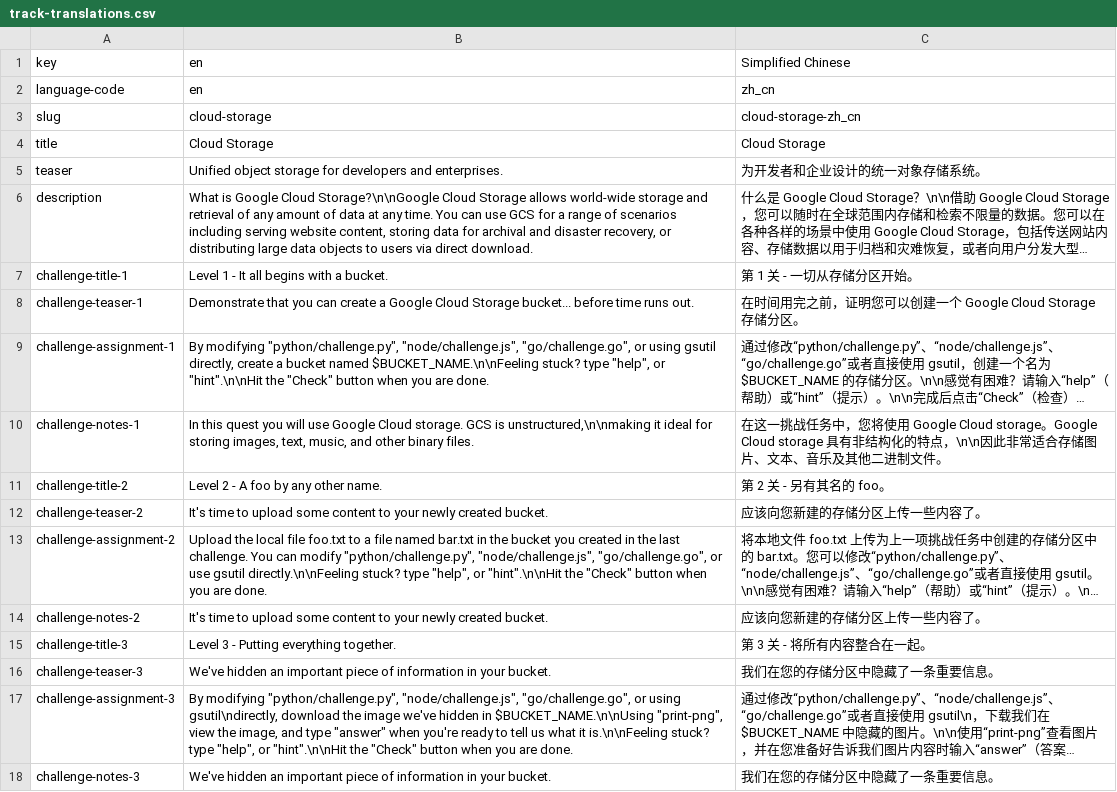
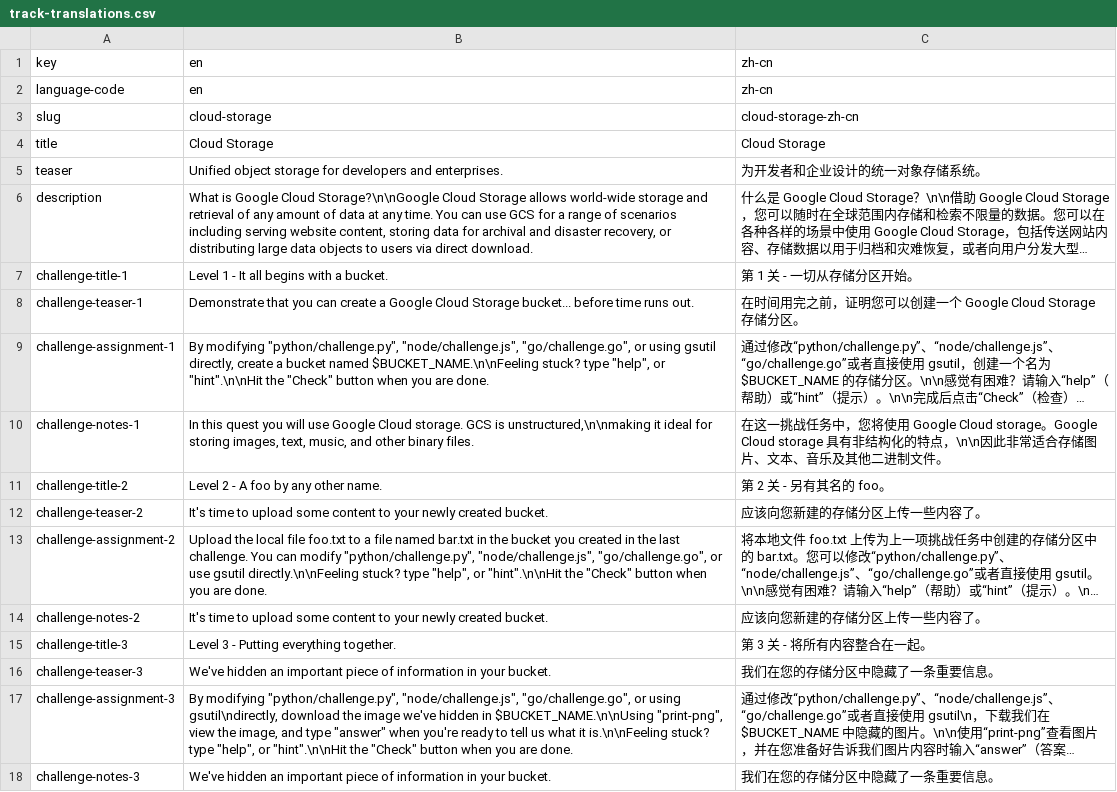
Before and after one commit to GoogleCloudPlatform/instruqt-content, a CSV file: cloud-storage/track-translations.csv, drawn as a sheet; long unchanged cells end in ….

Commit message:
feat: generate track.yml/config.yml in zh-cn

```diff
--- a/cloud-storage/track-translations.csv
+++ b/cloud-storage/track-translations.csv
@@ -1,4 +1,4 @@
-key,en,Simplified Chinese
-language-code,en,zh_cn
-slug,cloud-storage,cloud-storage-zh_cn
+key,en,zh-cn
+language-code,en,zh-cn
+slug,cloud-storage,cloud-storage-zh-cn
 title,Cloud Storage,Cloud Storage
```
Also changed, not shown: cloud-storage/container/translations/shell-translations.csv, 4 other files.
